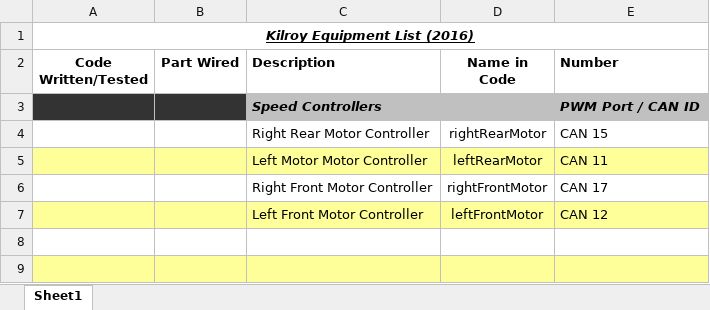
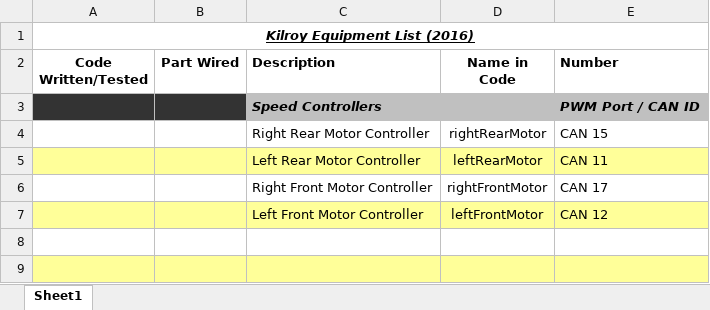
Before and after one commit to FIRST-Team-339/2016, an Excel workbook: Kilroy Equipment List 2016.xlsx, sheet Sheet1, drawn as a sheet; only a part is shown; values as stored, in another font and other column widths than the file's, no borders; the diff names each change by its address in the sheet, - before the commit and + after, or states it on an @@ line.

```diff
--- a/Kilroy Equipment List 2016.xlsx (sheet Sheet1)
+++ b/Kilroy Equipment List 2016.xlsx (sheet Sheet1)
-C5 (Description): Left Motor Motor Controller
+C5 (Description): Left Rear Motor Controller
```
Also changed, not shown: 1 other file.
